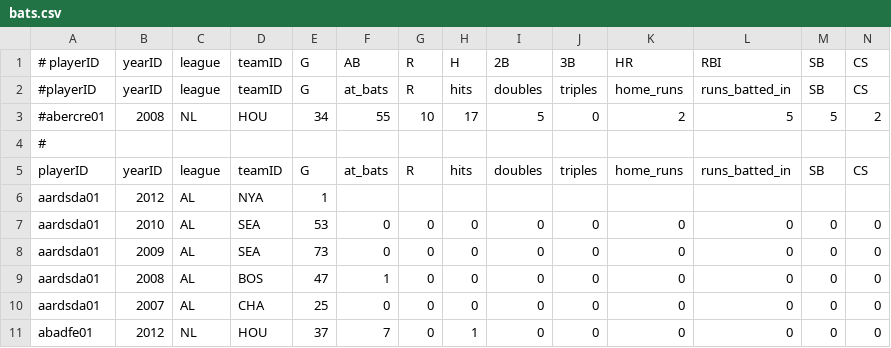
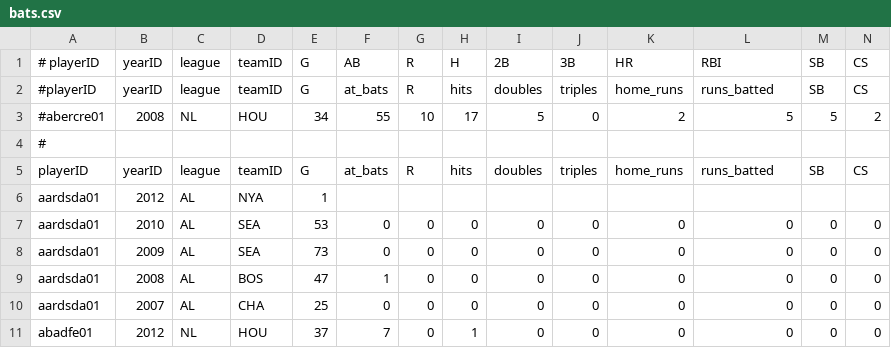
Before and after one commit to makevoid/baseball_stats, a CSV file: db/bats.csv, drawn as a sheet; only a part is shown.

Commit message:
model properties (columns) - implement bat#slugging_percentage

```diff
--- a/db/bats.csv
+++ b/db/bats.csv
@@ -1,6 +1,6 @@
 # playerID,yearID,league,teamID,G,AB,R,H,2B,3B,HR,RBI,SB,CS
-#playerID,yearID,league,teamID,G,at_bats,R,hits,doubles,triples,home_runs,runs_batted_in,SB,CS
+#playerID,yearID,league,teamID,G,at_bats,R,hits,doubles,triples,home_runs,runs_batted,SB,CS
 #abercre01,2008,NL,HOU,         34,55,10,17,5,0,2,5,5,2
 #
-playerID,yearID,league,teamID,G,at_bats,R,hits,doubles,triples,home_runs,runs_batted_in,SB,CS
+playerID,yearID,league,teamID,G,at_bats,R,hits,doubles,triples,home_runs,runs_batted,SB,CS
 aardsda01,2012,AL,NYA,1,,,,,,,,,
```
Also changed, not shown: 9 other files.
